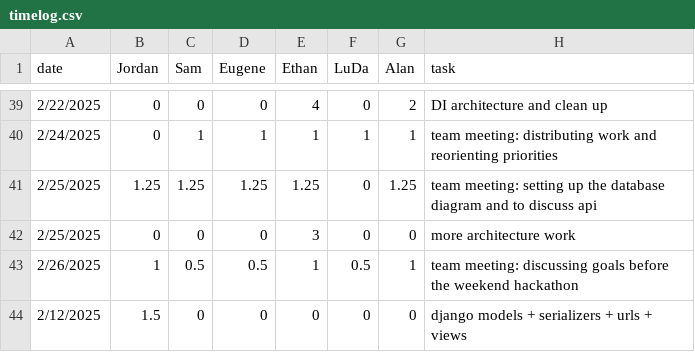
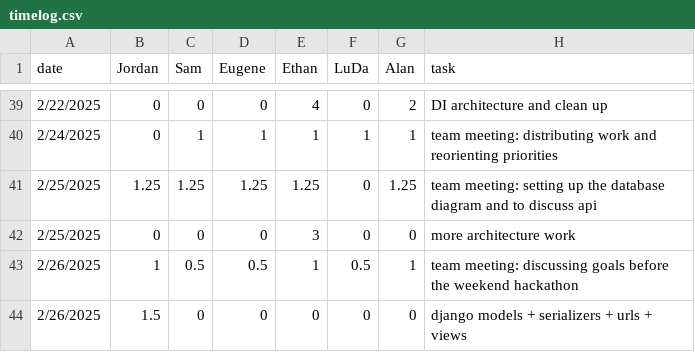
Before and after one commit to eugene-bosca/Pick-Pic-Project, a CSV file: timelog.csv, drawn as a sheet; only a part is shown, gaps mark what is left out.

Commit message:
Update timelog.csv

```diff
--- a/timelog.csv
+++ b/timelog.csv
@@ -43,2 +43,2 @@ date,Jordan,Sam,Eugene,Ethan,LuDa,Alan,task
 2/26/2025,1,0.5,0.5,1,0.5,1, team meeting: discussing goals before the weekend hackathon
-2/12/2025,1.5,0,0,0,0,0, django models + serializers + urls + views
+2/26/2025,1.5,0,0,0,0,0, django models + serializers + urls + views
```
